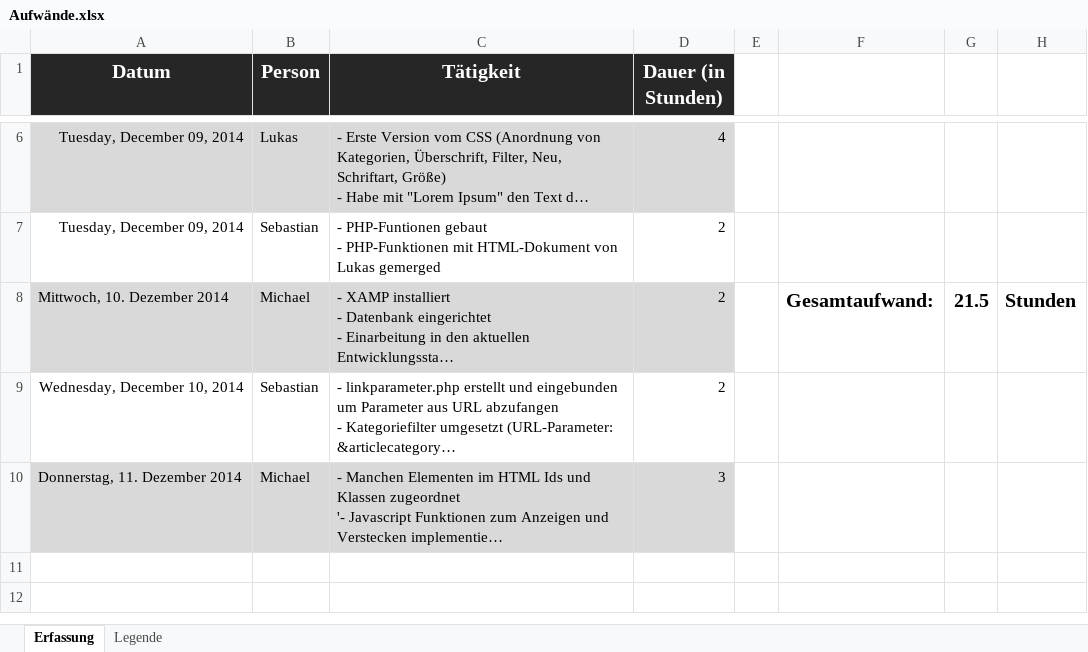
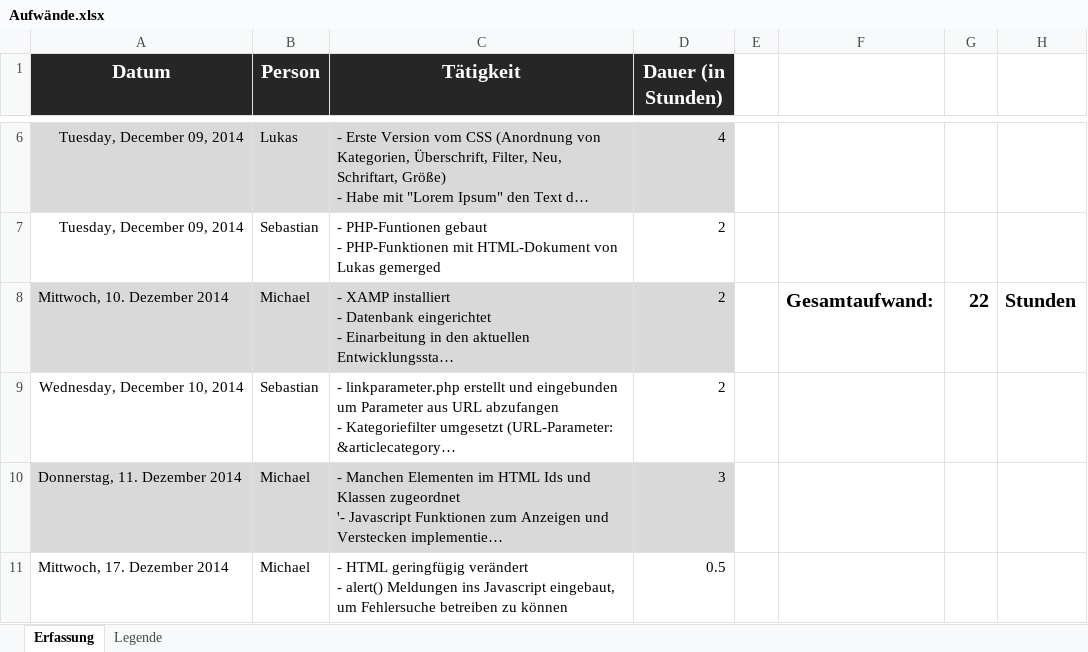
Before and after one commit to MrXXX92/EssentialBlog, an Excel workbook: Notizen/Aufwände.xlsx, sheet Erfassung, drawn as a sheet; only a part is shown, gaps mark what is left out; long unchanged cells end in …; values as stored, in another font and other column widths than the file's, no borders; ↵ is a line break in a cell; the diff names each change by its address in the sheet, - before the commit and + after, or states it on an @@ line.

Commit message:
Fehlersuche im Javascript Part - HTML geringfügig verändert - alert() Meldungen zur Fehlersuche ins Javascript eingebaut - Aufwände angepasst

```diff
--- a/Notizen/Aufwände.xlsx (sheet Erfassung)
+++ b/Notizen/Aufwände.xlsx (sheet Erfassung)
-G8: 21.5
+G8: 22
+row 11: Mittwoch, 17. Dezember 2014 | Michael | - HTML geringfügig verändert ↵ - alert() Meldungen ins Javascript eingebaut, um Fehlersuche betreiben zu können | 0.5
```
Also changed, not shown: 2 other files.
